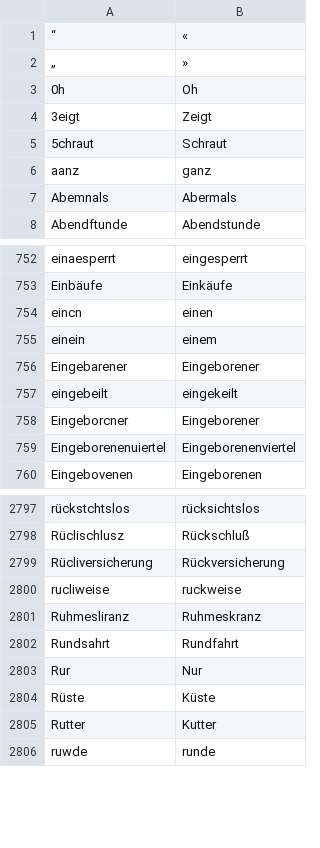
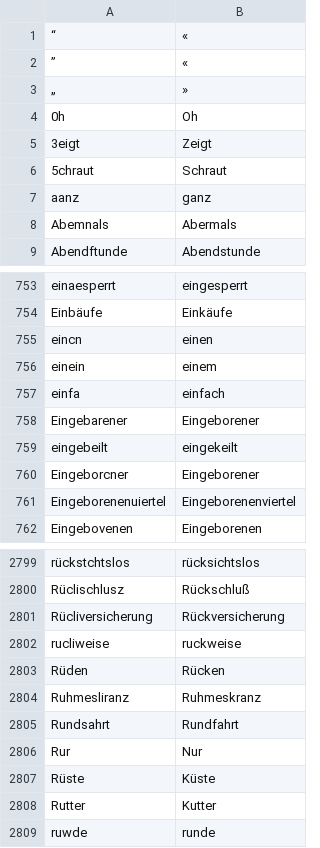
Before and after one commit to cradloff/ebooks, a CSV file: Harald Harst/rechtschreibung.csv, drawn as a sheet; only a part is shown, gaps mark what is left out.

```diff
--- a/Harald Harst/rechtschreibung.csv
+++ b/Harald Harst/rechtschreibung.csv
@@ -1,2 +1,3 @@
 “	«
+”	«
 „	»
@@ -755,2 +756,3 @@ eincn	einen
 einein	einem
+einfa	einfach
 Eingebarener	Eingeborener
@@ -2800,2 +2802,3 @@ Rücliversicherung	Rückversicherung
 rucliweise	ruckweise
+Rüden	Rücken
 Ruhmesliranz	Ruhmeskranz
```
Also changed, not shown: 7 other files.
